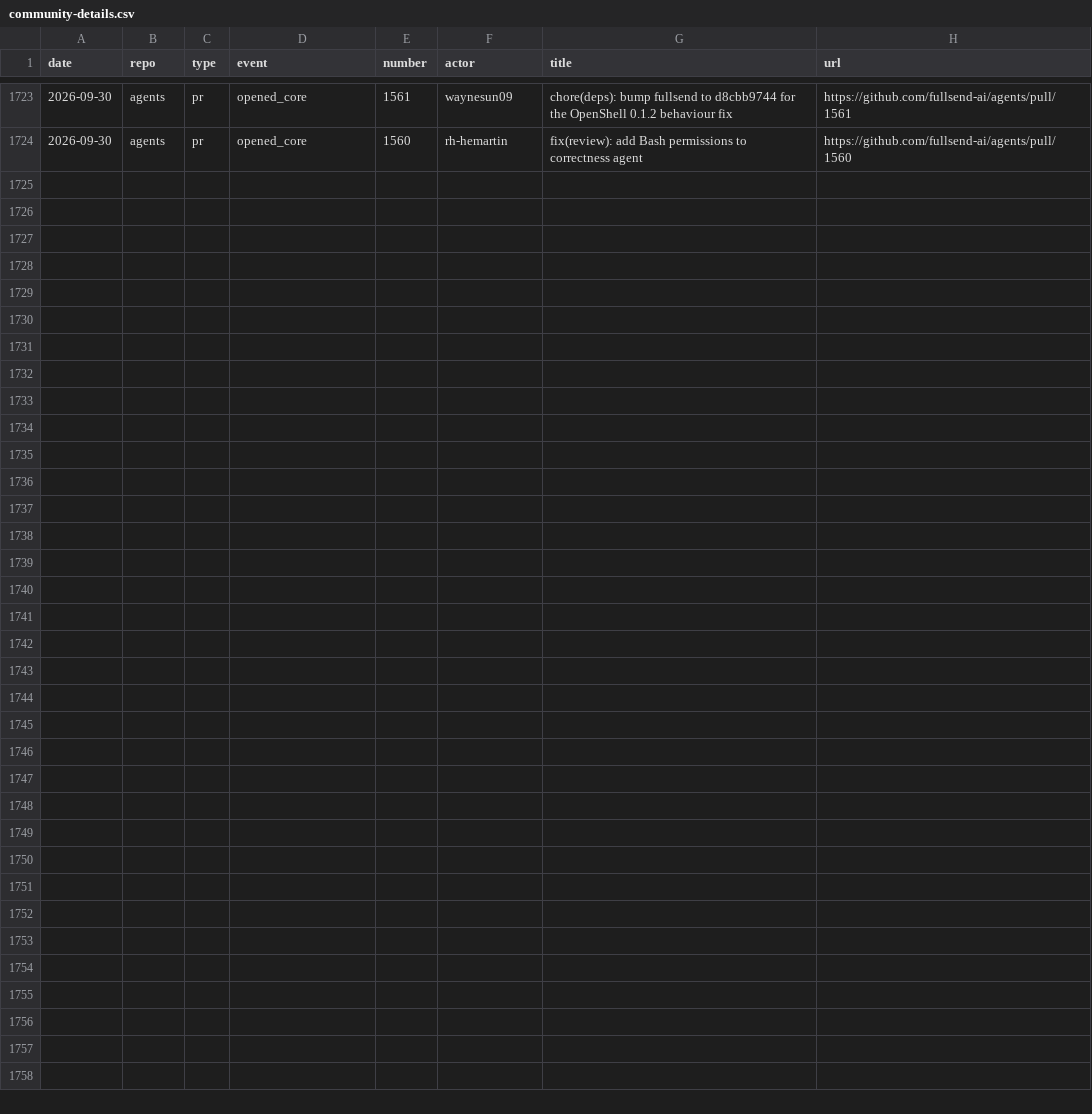
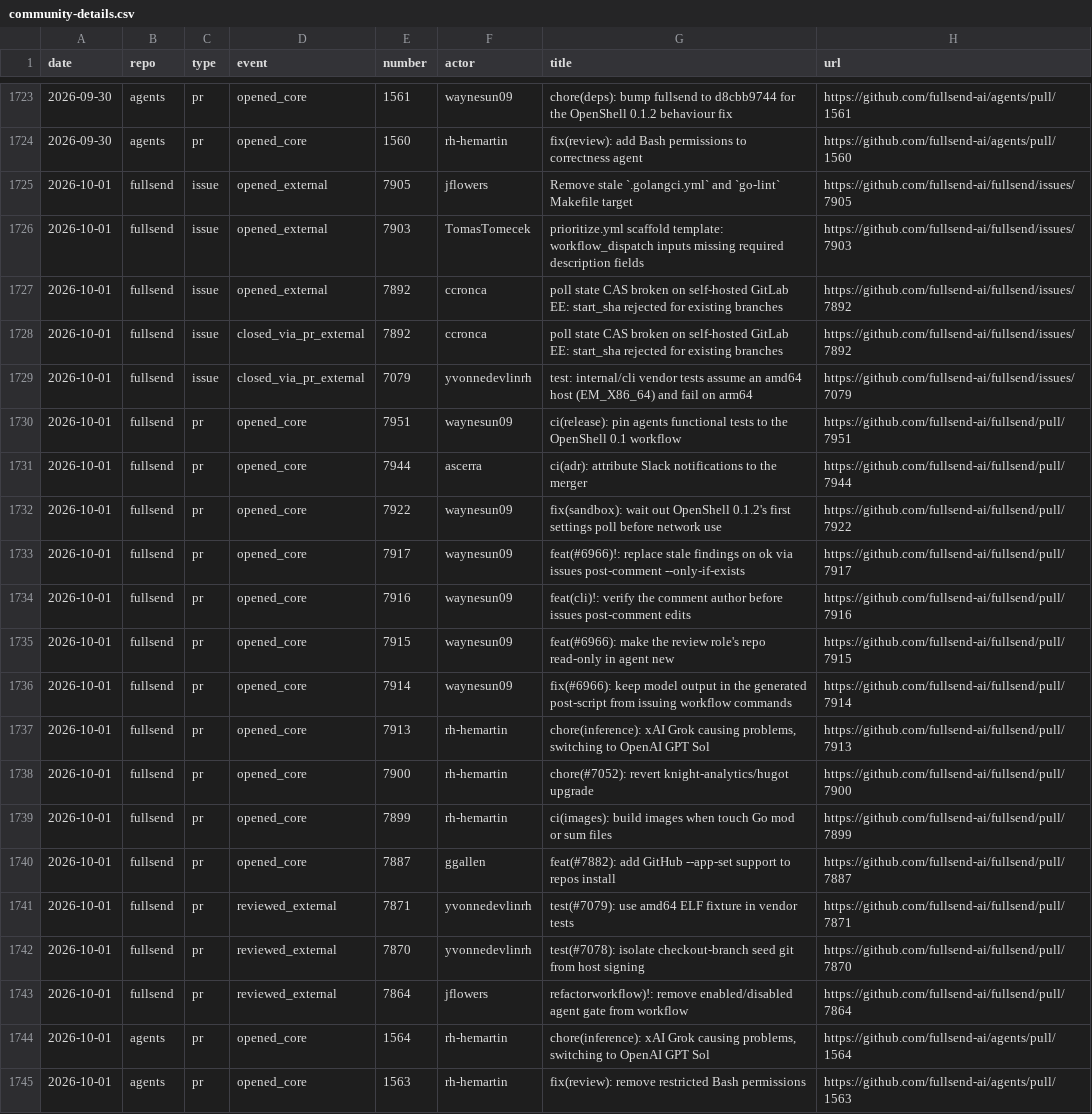
Before and after one commit to fullsend-ai/metrics, a CSV file: docs/community-details.csv, drawn as a sheet; only a part is shown, gaps mark what is left out; the diff names each change by its address in the sheet, - before the commit and + after, or states it on an @@ line.

```diff
--- a/docs/community-details.csv
+++ b/docs/community-details.csv
+row 1725: 2026-10-01 | fullsend | issue | opened_external | 7905 | jflowers | Remove stale `.golangci.yml` and `go-lint` Makefile target | https://github.com/fullsend-ai/fullsend/issues/7905
+row 1726: 2026-10-01 | fullsend | issue | opened_external | 7903 | TomasTomecek | prioritize.yml scaffold template: workflow_dispatch inputs missing required description fields | https://github.com/fullsend-ai/fullsend/issues/7903
+row 1727: 2026-10-01 | fullsend | issue | opened_external | 7892 | ccronca | poll state CAS broken on self-hosted GitLab EE: start_sha rejected for existing branches | https://github.com/fullsend-ai/fullsend/issues/7892
+row 1728: 2026-10-01 | fullsend | issue | closed_via_pr_external | 7892 | ccronca | poll state CAS broken on self-hosted GitLab EE: start_sha rejected for existing branches | https://github.com/fullsend-ai/fullsend/issues/7892
+row 1729: 2026-10-01 | fullsend | issue | closed_via_pr_external | 7079 | yvonnedevlinrh | test: internal/cli vendor tests assume an amd64 host (EM_X86_64) and fail on arm64 | https://github.com/fullsend-ai/fullsend/issues/7079
+row 1730: 2026-10-01 | fullsend | pr | opened_core | 7951 | waynesun09 | ci(release): pin agents functional tests to the OpenShell 0.1 workflow | https://github.com/fullsend-ai/fullsend/pull/7951
+row 1731: 2026-10-01 | fullsend | pr | opened_core | 7944 | ascerra | ci(adr): attribute Slack notifications to the merger | https://github.com/fullsend-ai/fullsend/pull/7944
+row 1732: 2026-10-01 | fullsend | pr | opened_core | 7922 | waynesun09 | fix(sandbox): wait out OpenShell 0.1.2's first settings poll before network use | https://github.com/fullsend-ai/fullsend/pull/7922
+row 1733: 2026-10-01 | fullsend | pr | opened_core | 7917 | waynesun09 | feat(#6966)!: replace stale findings on ok via issues post-comment --only-if-exists | https://github.com/fullsend-ai/fullsend/pull/7917
+row 1734: 2026-10-01 | fullsend | pr | opened_core | 7916 | waynesun09 | feat(cli)!: verify the comment author before issues post-comment edits | https://github.com/fullsend-ai/fullsend/pull/7916
+row 1735: 2026-10-01 | fullsend | pr | opened_core | 7915 | waynesun09 | feat(#6966): make the review role's repo read-only in agent new | https://github.com/fullsend-ai/fullsend/pull/7915
+row 1736: 2026-10-01 | fullsend | pr | opened_core | 7914 | waynesun09 | fix(#6966): keep model output in the generated post-script from issuing workflow commands | https://github.com/fullsend-ai/fullsend/pull/7914
+row 1737: 2026-10-01 | fullsend | pr | opened_core | 7913 | rh-hemartin | chore(inference): xAI Grok causing problems, switching to OpenAI GPT Sol | https://github.com/fullsend-ai/fullsend/pull/7913
+row 1738: 2026-10-01 | fullsend | pr | opened_core | 7900 | rh-hemartin | chore(#7052): revert knight-analytics/hugot upgrade | https://github.com/fullsend-ai/fullsend/pull/7900
+row 1739: 2026-10-01 | fullsend | pr | opened_core | 7899 | rh-hemartin | ci(images): build images when touch Go mod or sum files | https://github.com/fullsend-ai/fullsend/pull/7899
+row 1740: 2026-10-01 | fullsend | pr | opened_core | 7887 | ggallen | feat(#7882): add GitHub --app-set support to repos install | https://github.com/fullsend-ai/fullsend/pull/7887
+row 1741: 2026-10-01 | fullsend | pr | reviewed_external | 7871 | yvonnedevlinrh | test(#7079): use amd64 ELF fixture in vendor tests | https://github.com/fullsend-ai/fullsend/pull/7871
+row 1742: 2026-10-01 | fullsend | pr | reviewed_external | 7870 | yvonnedevlinrh | test(#7078): isolate checkout-branch seed git from host signing | https://github.com/fullsend-ai/fullsend/pull/7870
+row 1743: 2026-10-01 | fullsend | pr | reviewed_external | 7864 | jflowers | refactorworkflow)!: remove enabled/disabled agent gate from workflow | https://github.com/fullsend-ai/fullsend/pull/7864
+row 1744: 2026-10-01 | agents | pr | opened_core | 1564 | rh-hemartin | chore(inference): xAI Grok causing problems, switching to OpenAI GPT Sol | https://github.com/fullsend-ai/agents/pull/1564
+row 1745: 2026-10-01 | agents | pr | opened_core | 1563 | rh-hemartin | fix(review): remove restricted Bash permissions | https://github.com/fullsend-ai/agents/pull/1563
```
Also changed, not shown: docs/community.csv, docs/metrics.csv, 6 other files.
